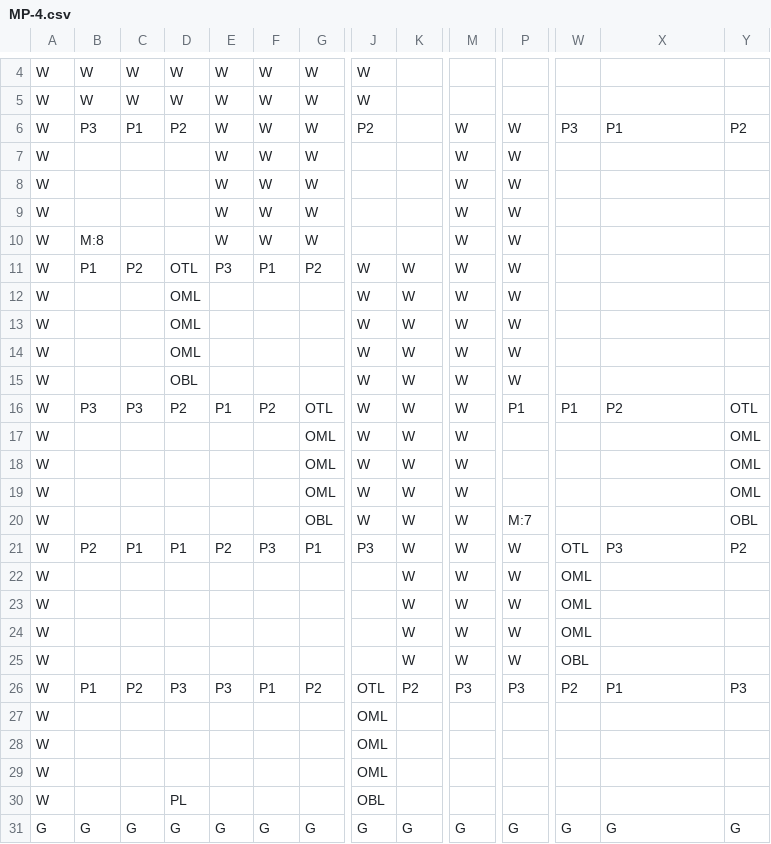
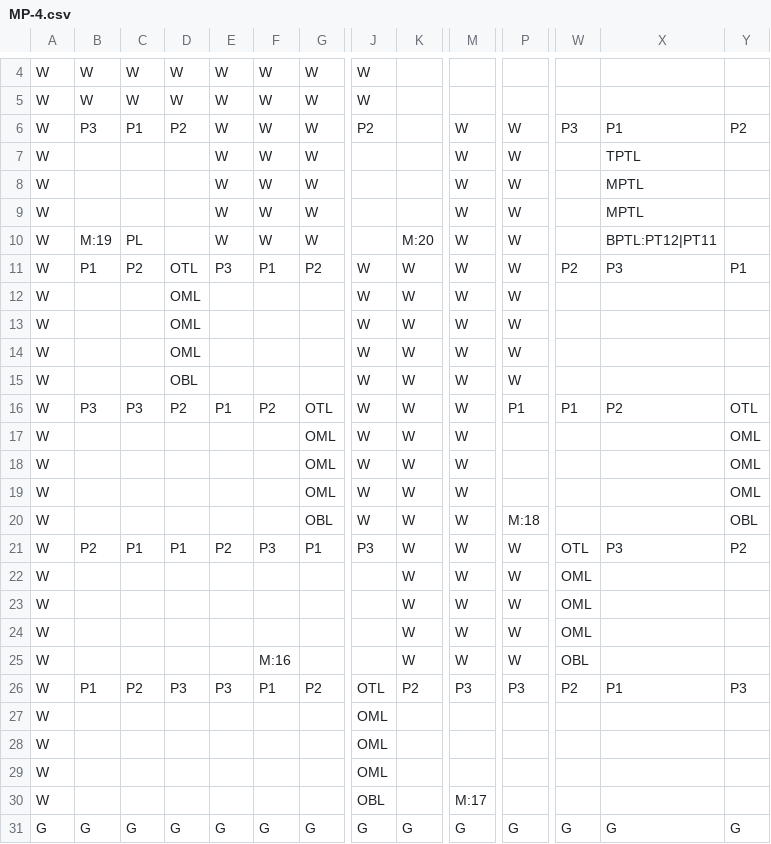
Before and after one commit to GlowLimeGames/LettersToReid, a CSV file: Assets/Resources/CSV/MP-4.csv, drawn as a sheet; only a part is shown, gaps mark what is left out; the diff names each change by its address in the sheet, - before the commit and + after, or states it on an @@ line.

```diff
--- a/Assets/Resources/CSV/MP-4.csv
+++ b/Assets/Resources/CSV/MP-4.csv
-X7: (empty)
+X7: TPTL
-X8:X9: (empty)
+X8:X9: MPTL
-B10: M:8
+B10: M:19
-C10: (empty)
+C10: PL
-K10: (empty)
+K10: M:20
-X10: (empty)
+X10: BPTL:PT12|PT11
-W11: (empty)
+W11: P2
-X11: (empty)
+X11: P3
-Y11: (empty)
+Y11: P1
-P20: M:7
+P20: M:18
-F25: (empty)
+F25: M:16
-D30: PL
+D30: (empty)
-M30: (empty)
+M30: M:17
```
Also changed, not shown: Assets/Resources/CSV/MP-3.csv, Assets/Resources/CSV/MP-5.csv, 8 other files.
